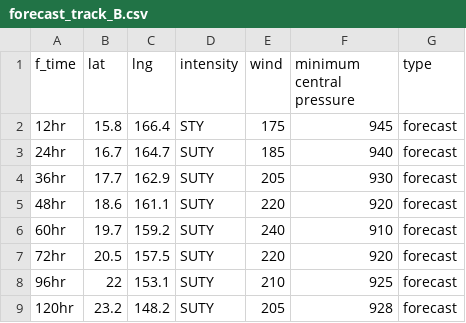
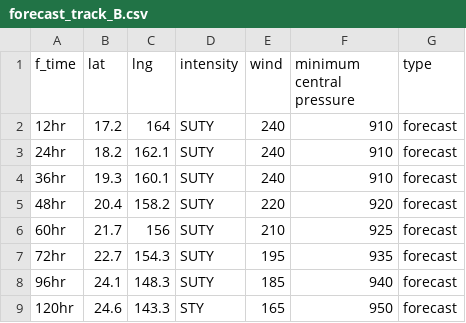
Before and after one commit to zax41006-bot/GHMWS-TC-GIS, a CSV file: forecast_track_B.csv, drawn as a sheet.

```diff
--- a/forecast_track_B.csv
+++ b/forecast_track_B.csv
@@ -1,9 +1,9 @@
 f_time,lat,lng,intensity,wind,minimum central pressure,type
-12hr,15.8,166.4,STY,175,945,forecast
-24hr,16.7,164.7,SUTY,185,940,forecast
-36hr,17.7,162.9,SUTY,205,930,forecast
-48hr,18.6,161.1,SUTY,220,920,forecast
-60hr,19.7,159.2,SUTY,240,910,forecast
-72hr,20.5,157.5,SUTY,220,920,forecast
-96hr,22,153.1,SUTY,210,925,forecast
-120hr,23.2,148.2,SUTY,205,928,forecast
+12hr,17.2,164,SUTY,240,910,forecast
+24hr,18.2,162.1,SUTY,240,910,forecast
+36hr,19.3,160.1,SUTY,240,910,forecast
+48hr,20.4,158.2,SUTY,220,920,forecast
+60hr,21.7,156,SUTY,210,925,forecast
+72hr,22.7,154.3,SUTY,195,935,forecast
+96hr,24.1,148.3,SUTY,185,940,forecast
+120hr,24.6,143.3,STY,165,950,forecast
```
Also changed, not shown: past_track_B.csv.
